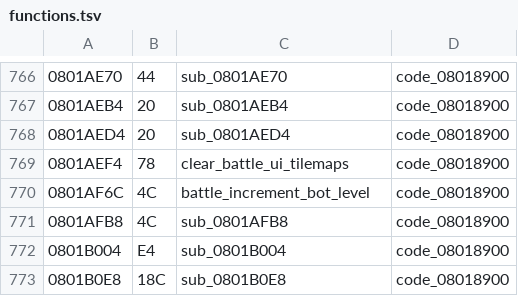
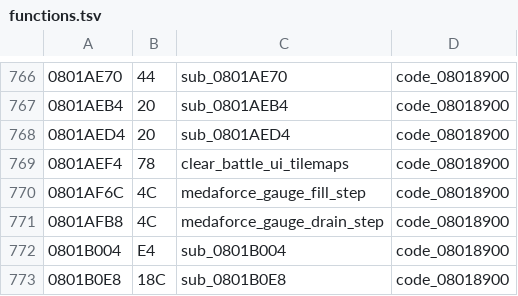
Before and after one commit to rommerhacks/medabots-rokusho, a TSV file: config/functions.tsv, drawn as a sheet; only a part is shown, gaps mark what is left out.

```diff
--- a/config/functions.tsv
+++ b/config/functions.tsv
@@ -769,4 +769,4 @@
 0801AEF4	78	clear_battle_ui_tilemaps	code_08018900
-0801AF6C	4C	battle_increment_bot_level	code_08018900
-0801AFB8	4C	sub_0801AFB8	code_08018900
+0801AF6C	4C	medaforce_gauge_fill_step	code_08018900
+0801AFB8	4C	medaforce_gauge_drain_step	code_08018900
 0801B004	E4	sub_0801B004	code_08018900
```
Also changed, not shown: 14 other files.
